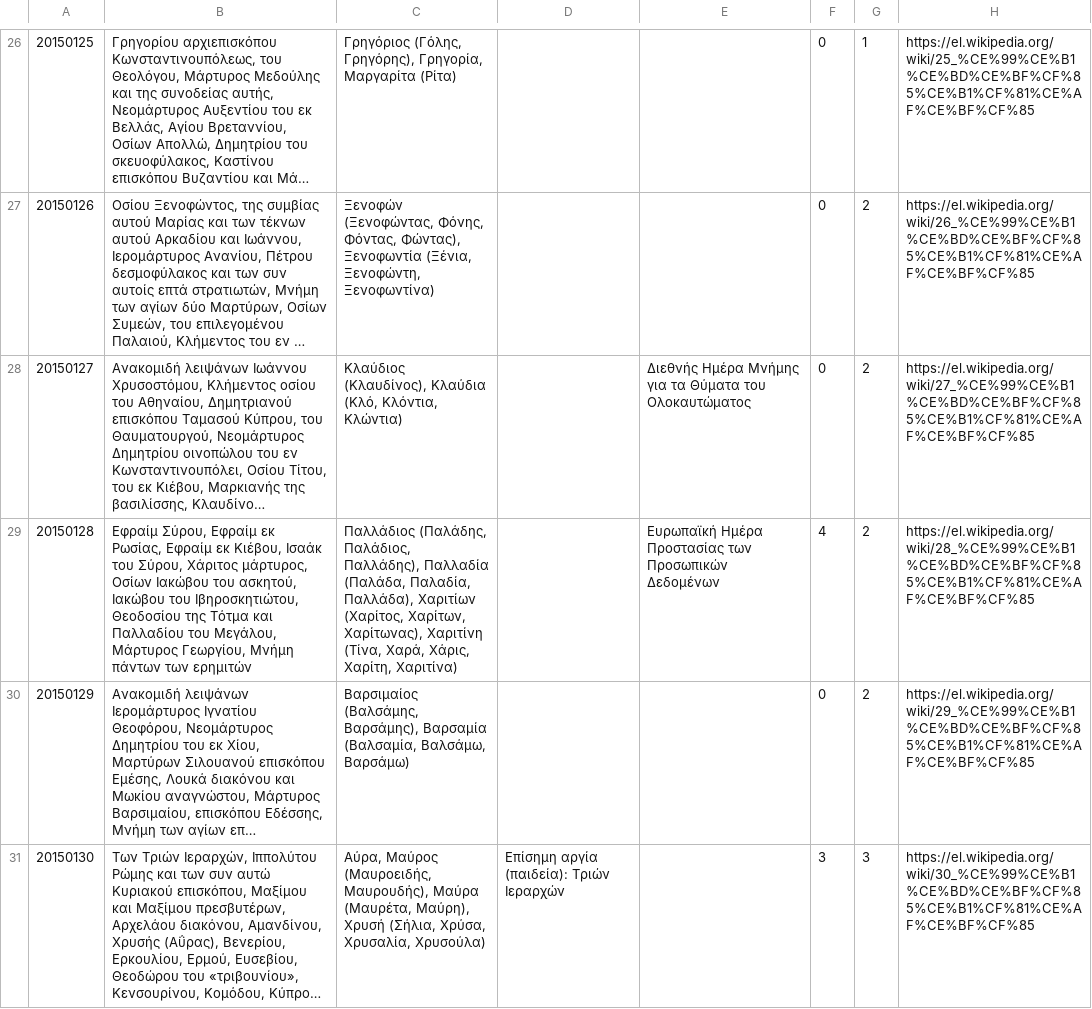
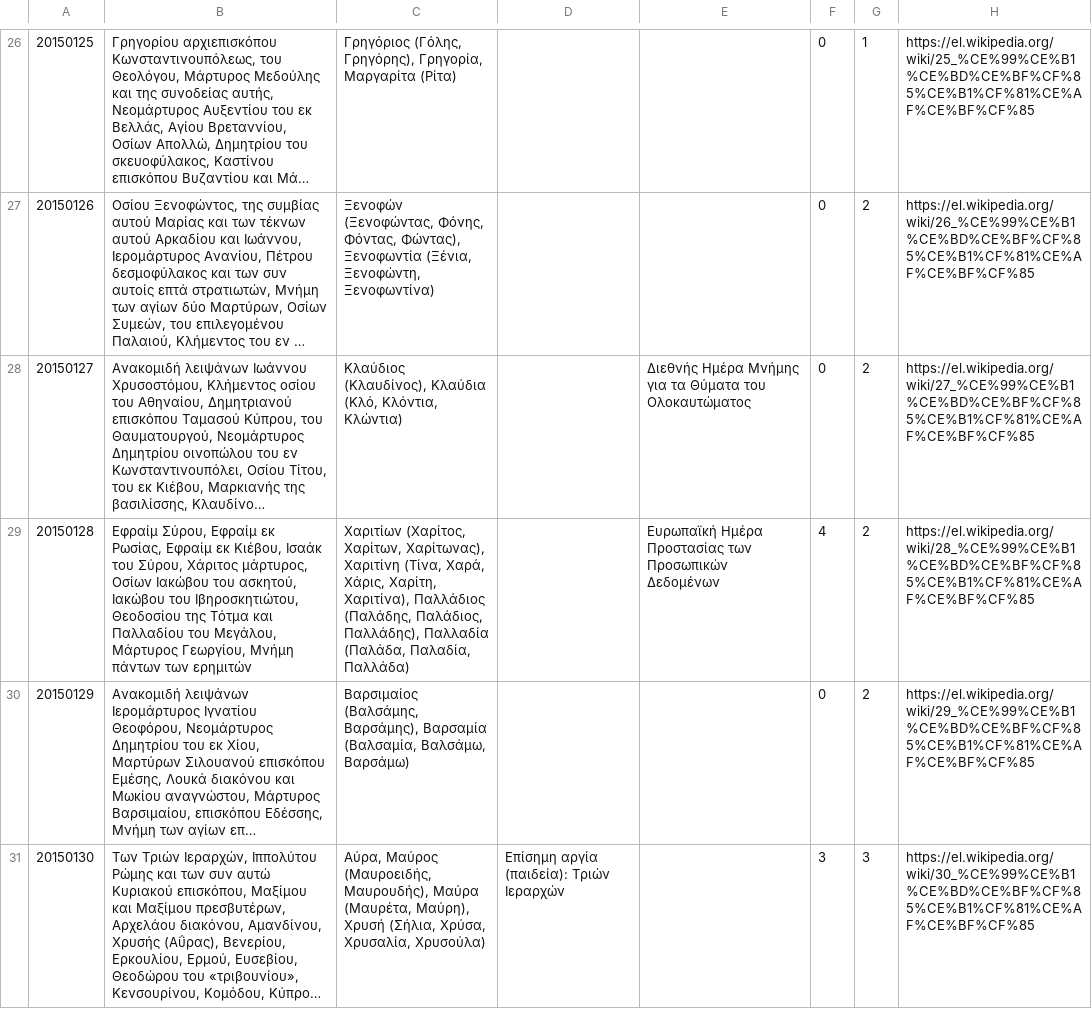
Before and after one commit to smekras/holydays-generator, a CSV file: files/2015-old.csv, drawn as a sheet; only a part is shown, gaps mark what is left out; long unchanged cells end in …; the diff covers the shown part only; the diff names each change by its address in the sheet, - before the commit and + after, or states it on an @@ line.

```diff
--- a/files/2015-old.csv
+++ b/files/2015-old.csv
-C29: Παλλάδιος (Παλάδης, Παλάδιος, Παλλάδης), Παλλαδία (Παλάδα, Παλαδία, Παλλάδα), Χαριτίων (Χαρίτος, Χαρίτων, Χαρίτωνας), Χαριτίνη (Τίνα, Χαρά, Χάρις, Χαρίτη, Χαριτίνα)
+C29: Χαριτίων (Χαρίτος, Χαρίτων, Χαρίτωνας), Χαριτίνη (Τίνα, Χαρά, Χάρις, Χαρίτη, Χαριτίνα), Παλλάδιος (Παλάδης, Παλάδιος, Παλλάδης), Παλλαδία (Παλάδα, Παλαδία, Παλλάδα)
```
Also changed, not shown: 18 edited cells elsewhere in this file, files/2015.csv, 6 other files.
